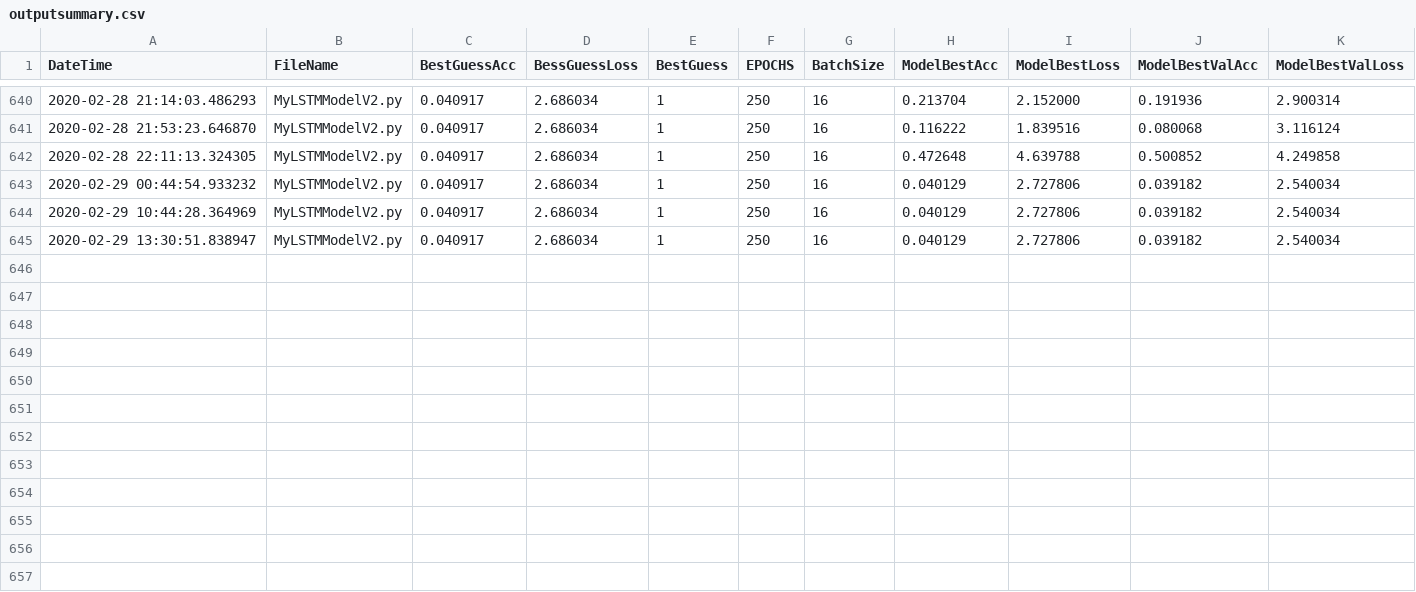
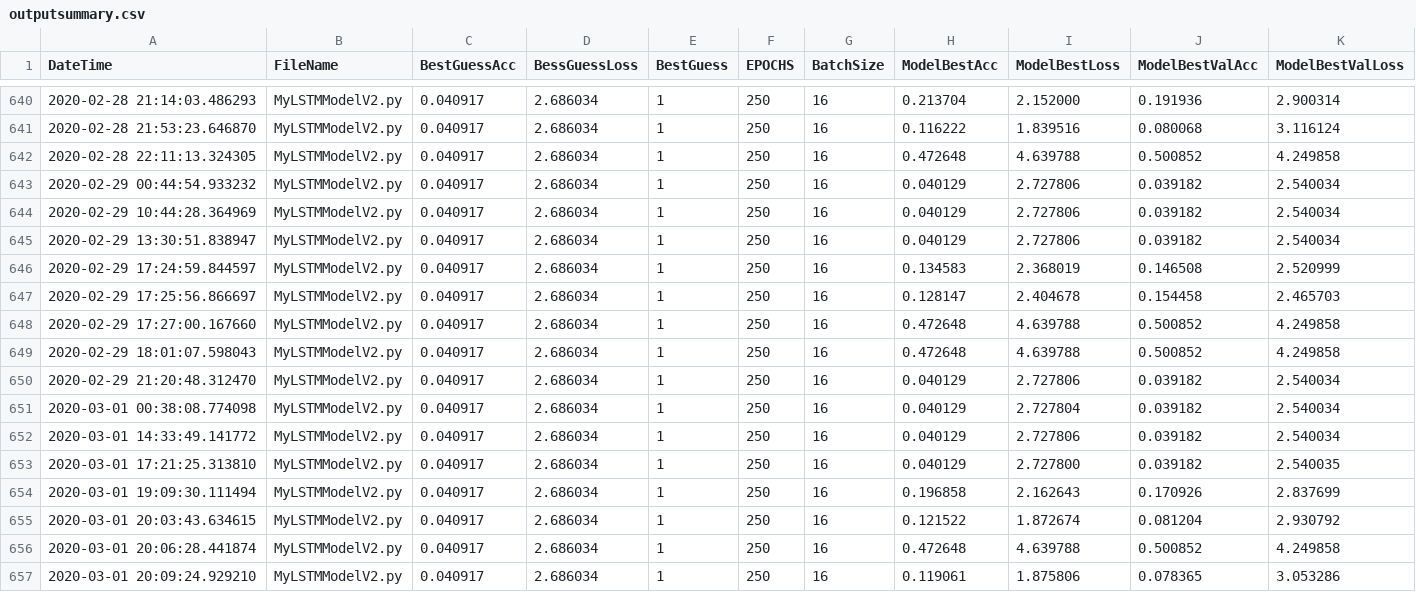
Before and after one commit to imaclaine99/TFPP, a CSV file: outputsummary.csv, drawn as a sheet; only a part is shown, gaps mark what is left out; rows hold the shown columns only; the diff names each change by its address in the sheet, - before the commit and + after, or states it on an @@ line.

```diff
--- a/outputsummary.csv
+++ b/outputsummary.csv
+row 646: 2020-02-29 17:24:59.844597 | MyLSTMModelV2.py | 0.040917 | 2.686034 | 1 | 250 | 16 | 0.134583 | 2.368019 | 0.146508 | 2.520999
+row 647: 2020-02-29 17:25:56.866697 | MyLSTMModelV2.py | 0.040917 | 2.686034 | 1 | 250 | 16 | 0.128147 | 2.404678 | 0.154458 | 2.465703
+row 648: 2020-02-29 17:27:00.167660 | MyLSTMModelV2.py | 0.040917 | 2.686034 | 1 | 250 | 16 | 0.472648 | 4.639788 | 0.500852 | 4.249858
+row 649: 2020-02-29 18:01:07.598043 | MyLSTMModelV2.py | 0.040917 | 2.686034 | 1 | 250 | 16 | 0.472648 | 4.639788 | 0.500852 | 4.249858
+row 650: 2020-02-29 21:20:48.312470 | MyLSTMModelV2.py | 0.040917 | 2.686034 | 1 | 250 | 16 | 0.040129 | 2.727806 | 0.039182 | 2.540034
+row 651: 2020-03-01 00:38:08.774098 | MyLSTMModelV2.py | 0.040917 | 2.686034 | 1 | 250 | 16 | 0.040129 | 2.727804 | 0.039182 | 2.540034
+row 652: 2020-03-01 14:33:49.141772 | MyLSTMModelV2.py | 0.040917 | 2.686034 | 1 | 250 | 16 | 0.040129 | 2.727806 | 0.039182 | 2.540034
+row 653: 2020-03-01 17:21:25.313810 | MyLSTMModelV2.py | 0.040917 | 2.686034 | 1 | 250 | 16 | 0.040129 | 2.727800 | 0.039182 | 2.540035
+row 654: 2020-03-01 19:09:30.111494 | MyLSTMModelV2.py | 0.040917 | 2.686034 | 1 | 250 | 16 | 0.196858 | 2.162643 | 0.170926 | 2.837699
+row 655: 2020-03-01 20:03:43.634615 | MyLSTMModelV2.py | 0.040917 | 2.686034 | 1 | 250 | 16 | 0.121522 | 1.872674 | 0.081204 | 2.930792
+row 656: 2020-03-01 20:06:28.441874 | MyLSTMModelV2.py | 0.040917 | 2.686034 | 1 | 250 | 16 | 0.472648 | 4.639788 | 0.500852 | 4.249858
+row 657: 2020-03-01 20:09:24.929210 | MyLSTMModelV2.py | 0.040917 | 2.686034 | 1 | 250 | 16 | 0.119061 | 1.875806 | 0.078365 | 3.053286
```
Also changed, not shown: 1 other file.
